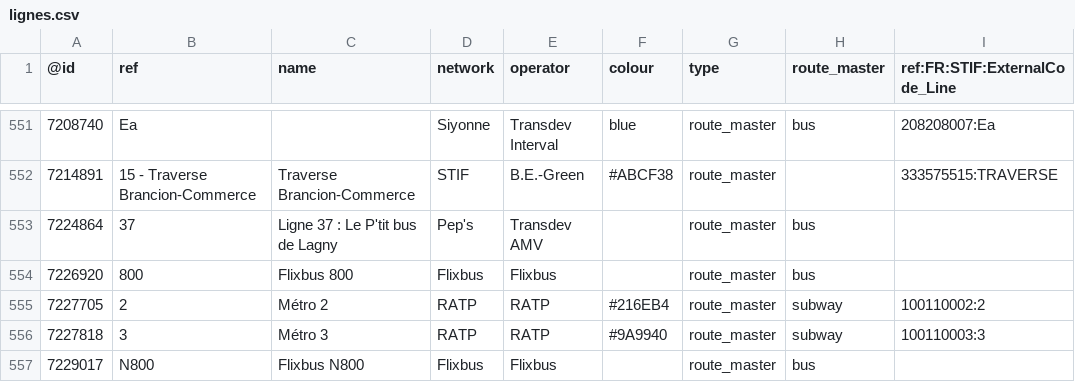
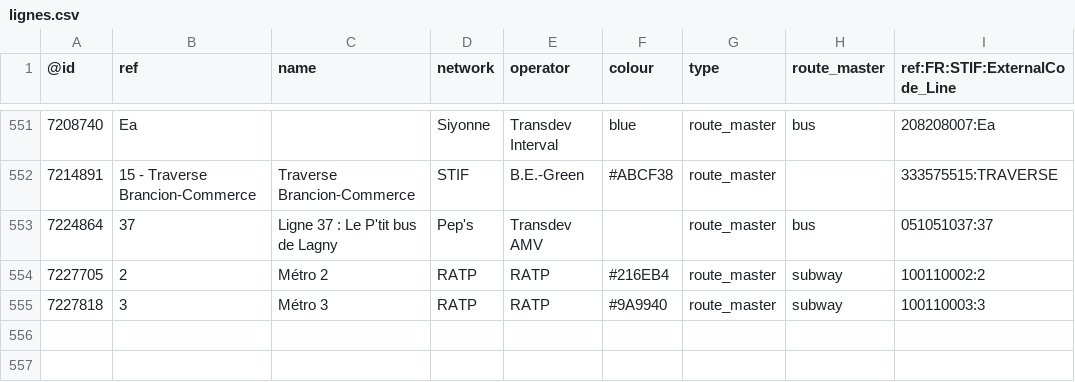
Before and after one commit to nlehuby/OSM_snippets, a CSV file: STIF-to-OSM/data/lignes.csv, drawn as a sheet; only a part is shown, gaps mark what is left out.

Commit message:
ref STIF - en retirant les lignes Flixbus

```diff
--- a/STIF-to-OSM/data/lignes.csv
+++ b/STIF-to-OSM/data/lignes.csv
@@ -552,6 +552,4 @@
 7214891,15 - Traverse Brancion-Commerce,Traverse Brancion-Commerce,STIF,B.E.-Green,#ABCF38,route_master,,333575515:TRAVERSE
-7224864,37,Ligne 37 : Le P'tit bus de Lagny,Pep's,Transdev AMV,,route_master,bus,
-7226920,800,Flixbus 800,Flixbus,Flixbus,,route_master,bus,
+7224864,37,Ligne 37 : Le P'tit bus de Lagny,Pep's,Transdev AMV,,route_master,bus,051051037:37
 7227705,2,Métro 2,RATP,RATP,#216EB4,route_master,subway,100110002:2
 7227818,3,Métro 3,RATP,RATP,#9A9940,route_master,subway,100110003:3
-7229017,N800,Flixbus N800,Flixbus,Flixbus,,route_master,bus,
```
Also changed, not shown: 1 other file.
